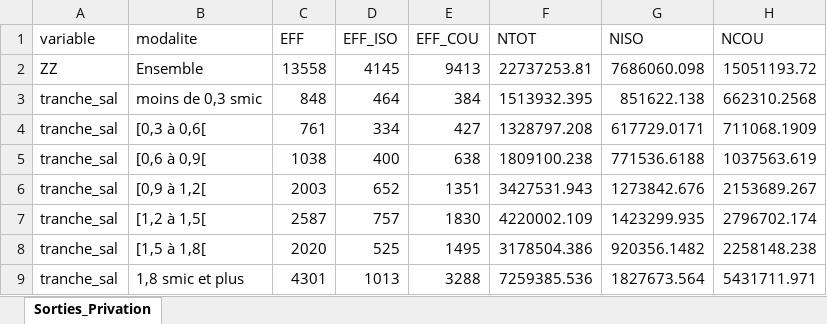
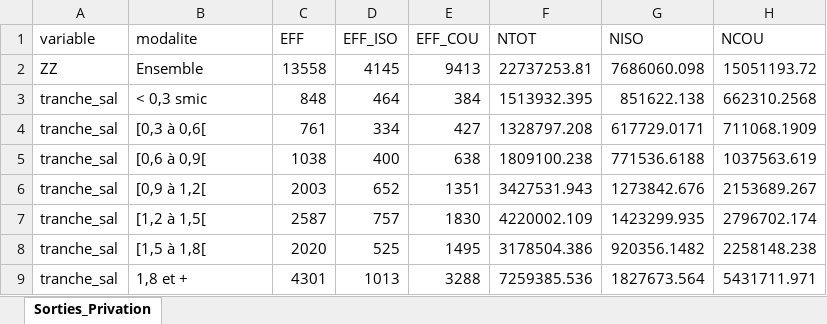
Before and after one commit to gallegre/GainEmploi, an Excel workbook: data/Sorties_Privation.xlsx, sheet Sorties_Privation, drawn as a sheet; only a part is shown; values as stored, in another font and other column widths than the file's, no borders; the diff names each change by its address in the sheet, - before the commit and + after, or states it on an @@ line.

```diff
--- a/data/Sorties_Privation.xlsx (sheet Sorties_Privation)
+++ b/data/Sorties_Privation.xlsx (sheet Sorties_Privation)
-B3 (modalite): moins de 0,3 smic
+B3 (modalite): < 0,3 smic
-B9 (modalite): 1,8 smic et plus
+B9 (modalite): 1,8 et +
```
Also changed, not shown: 31 other files.
